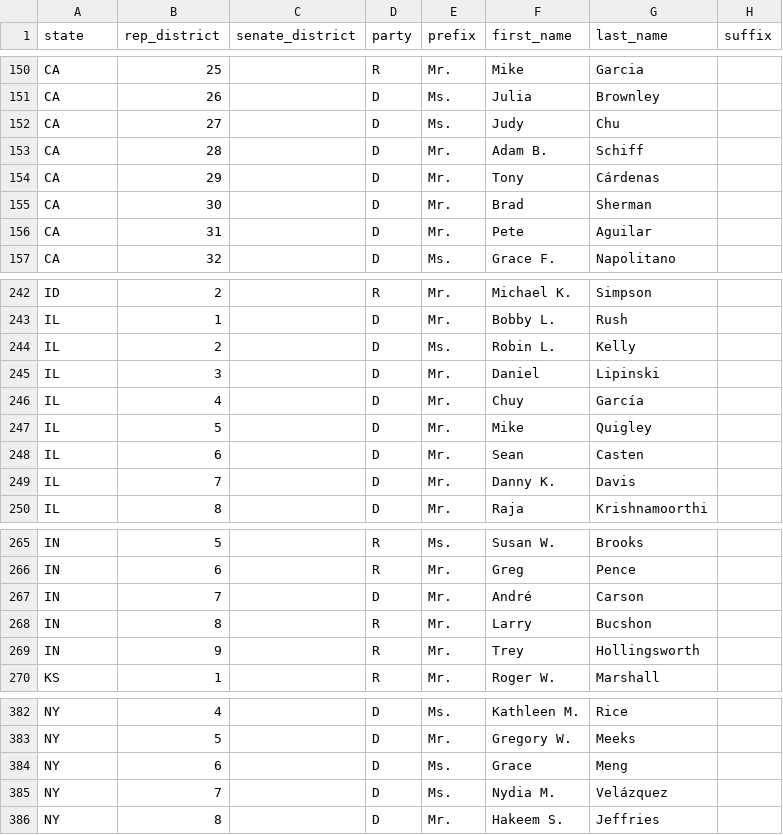
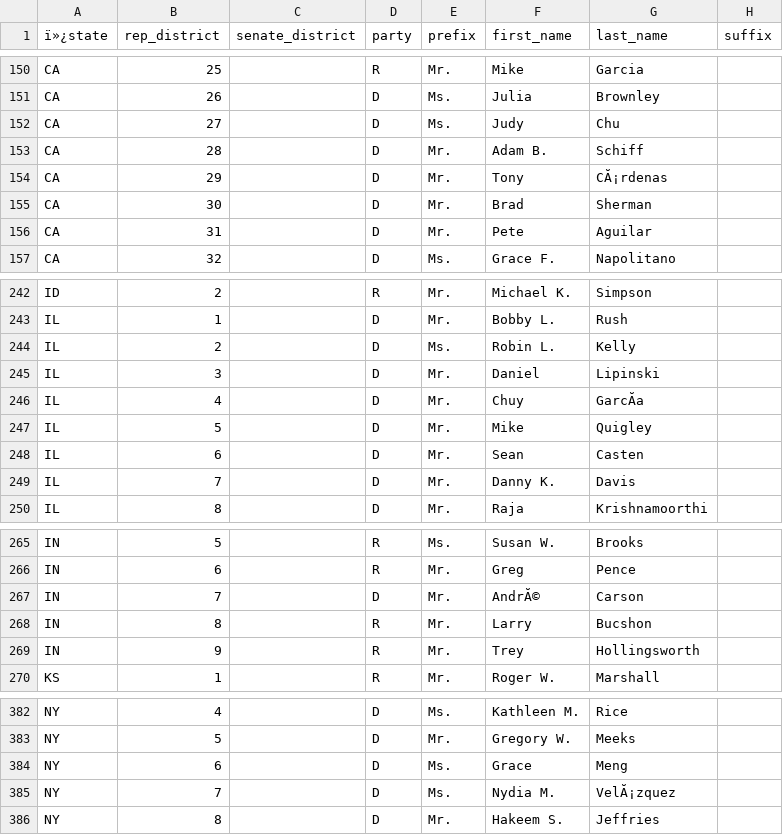
Before and after one commit to MotionMobs/KwikLetters-reps, a CSV file: us_reps.csv, drawn as a sheet; only a part is shown, gaps mark what is left out; the diff names each change by its address in the sheet, - before the commit and + after, or states it on an @@ line.

Commit message:
new file

```diff
--- a/us_reps.csv
+++ b/us_reps.csv
-A1: state
+A1: ï»¿state
-G154 (last_name): Cárdenas
+G154 (last_name): CĂ¡rdenas
-G246 (last_name): García
+G246 (last_name): GarcĂa
-F267 (first_name): André
+F267 (first_name): AndrĂ©
-G385 (last_name): Velázquez
+G385 (last_name): VelĂ¡zquez
```
